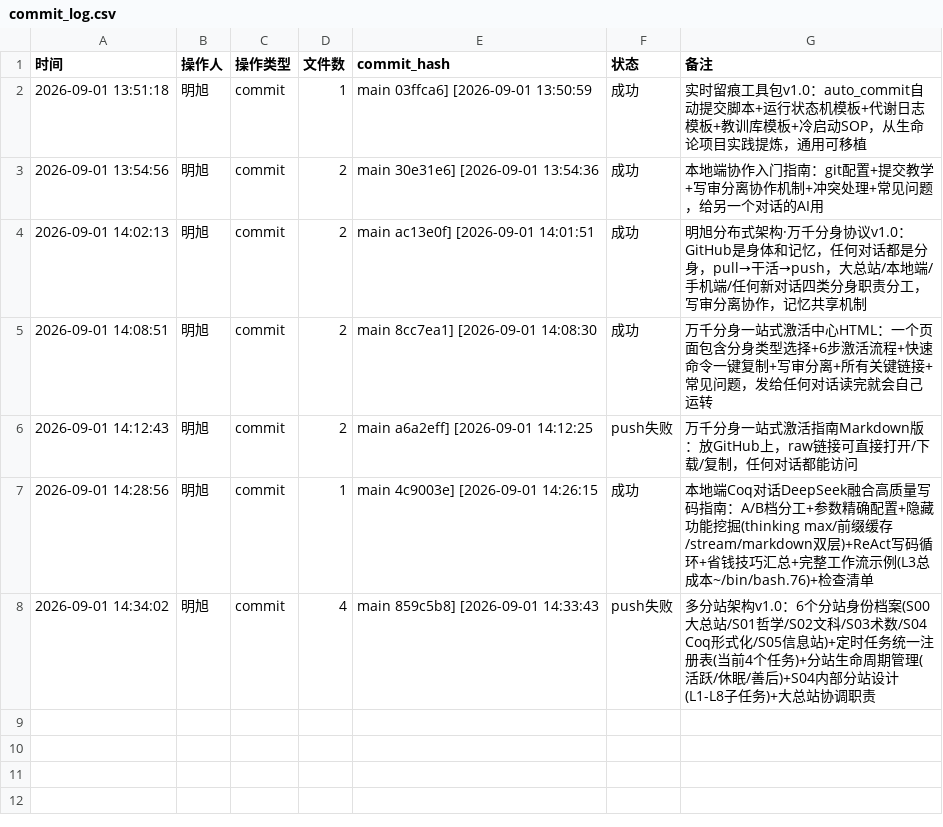
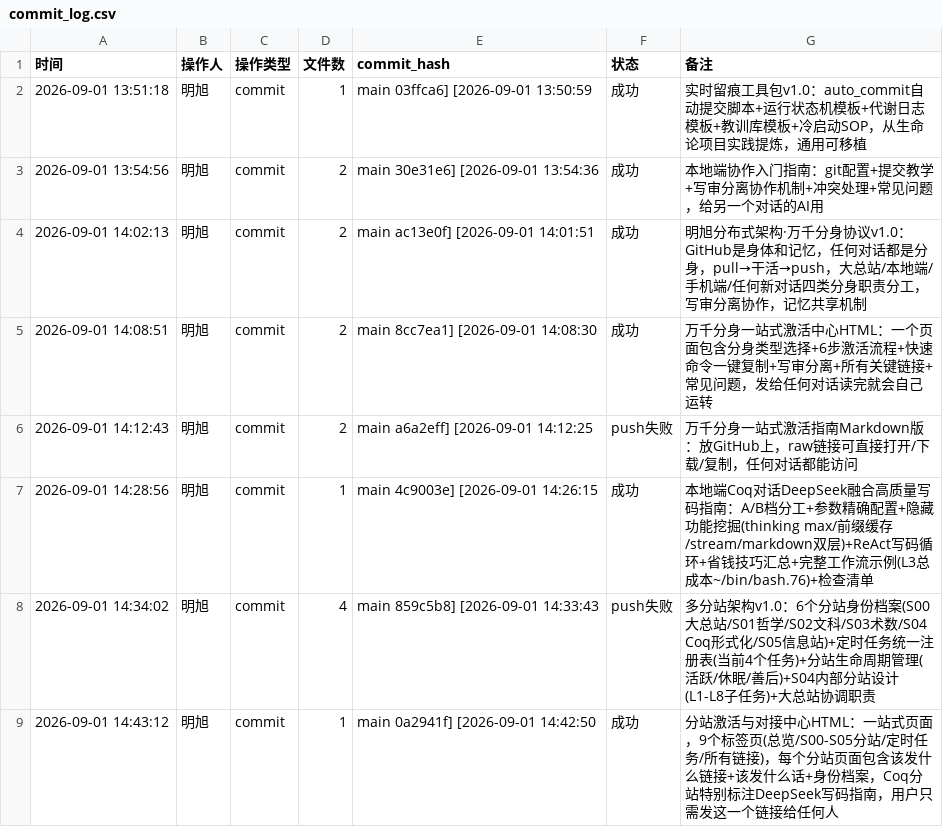
Before and after one commit to 192781-li/mingbenlun, a CSV file: tools/实时留痕工具包/commit_log.csv, drawn as a sheet.

```diff
--- a/tools/实时留痕工具包/commit_log.csv
+++ b/tools/实时留痕工具包/commit_log.csv
@@ -8 +8,2 @@
 2026-09-01 14:34:02,明旭,commit,4,main 859c5b8] [2026-09-01 14:33:43,push失败,多分站架构v1.0：6个分站身份档案(S00大总站/S01哲学/S02文科/S03术数/S04 Coq形式化/S05信息站)+定时任务统一注册表(当前4个任务)+分站生命周期管理(活跃/休眠/善后)+S04内部分站设计(L1-L8子任务)+大总站协调职责
+2026-09-01 14:43:12,明旭,commit,1,main 0a2941f] [2026-09-01 14:42:50,成功,分站激活与对接中心HTML：一站式页面，9个标签页(总览/S00-S05分站/定时任务/所有链接)，每个分站页面包含该发什么链接+该发什么话+身份档案，Coq分站特别标注DeepSeek写码指南，用户只需发这一个链接给任何人
```
Also changed, not shown: 2 other files.
